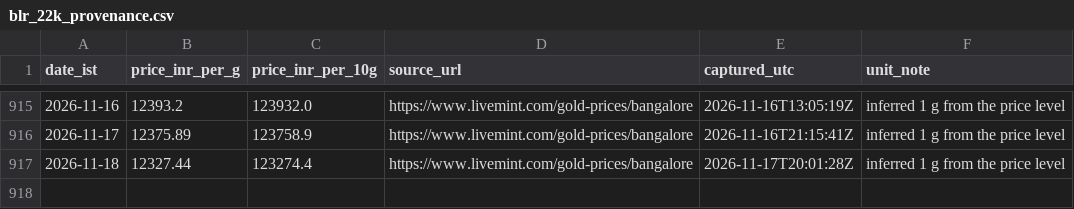
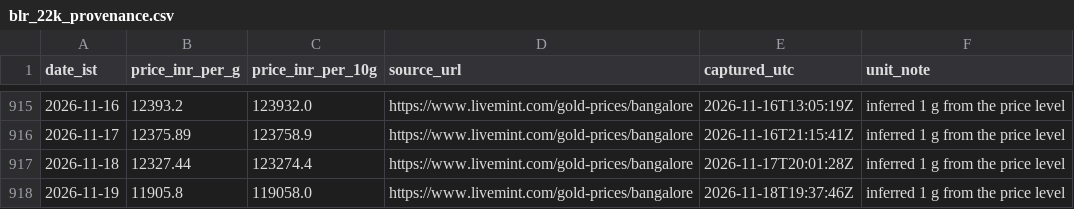
Before and after one commit to rajeshthokala10/Gold_Tracker, a CSV file: site/data/blr_22k_provenance.csv, drawn as a sheet; only a part is shown, gaps mark what is left out.

```diff
--- a/site/data/blr_22k_provenance.csv
+++ b/site/data/blr_22k_provenance.csv
@@ -917 +917,2 @@ date_ist,price_inr_per_g,price_inr_per_10g,source_url,captured_utc,unit_note
 2026-11-18,12327.44,123274.4,https://www.livemint.com/gold-prices/bangalore,2026-11-17T20:01:28Z,inferred 1 g from the price level
+2026-11-19,11905.8,119058.0,https://www.livemint.com/gold-prices/bangalore,2026-11-18T19:37:46Z,inferred 1 g from the price level
```
Also changed, not shown: site/data/goldbees_daily.csv, 2 other files.
